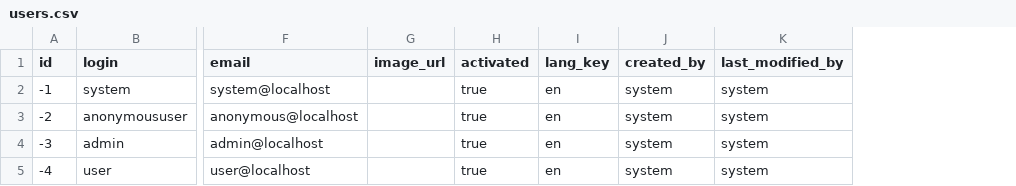
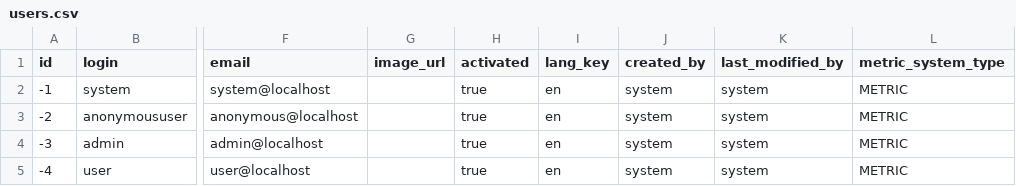
Before and after one commit to athleticspot/athleticspot, a CSV file: web/src/main/resources/config/liquibase/users.csv, drawn as a sheet; only a part is shown, gaps mark what is left out; the diff names each change by its address in the sheet, - before the commit and + after, or states it on an @@ line.

Commit message:
user profile

```diff
--- a/web/src/main/resources/config/liquibase/users.csv
+++ b/web/src/main/resources/config/liquibase/users.csv
+column L (metric_system_type), rows 2-5: all METRIC
```
Also changed, not shown: 5 other files.
